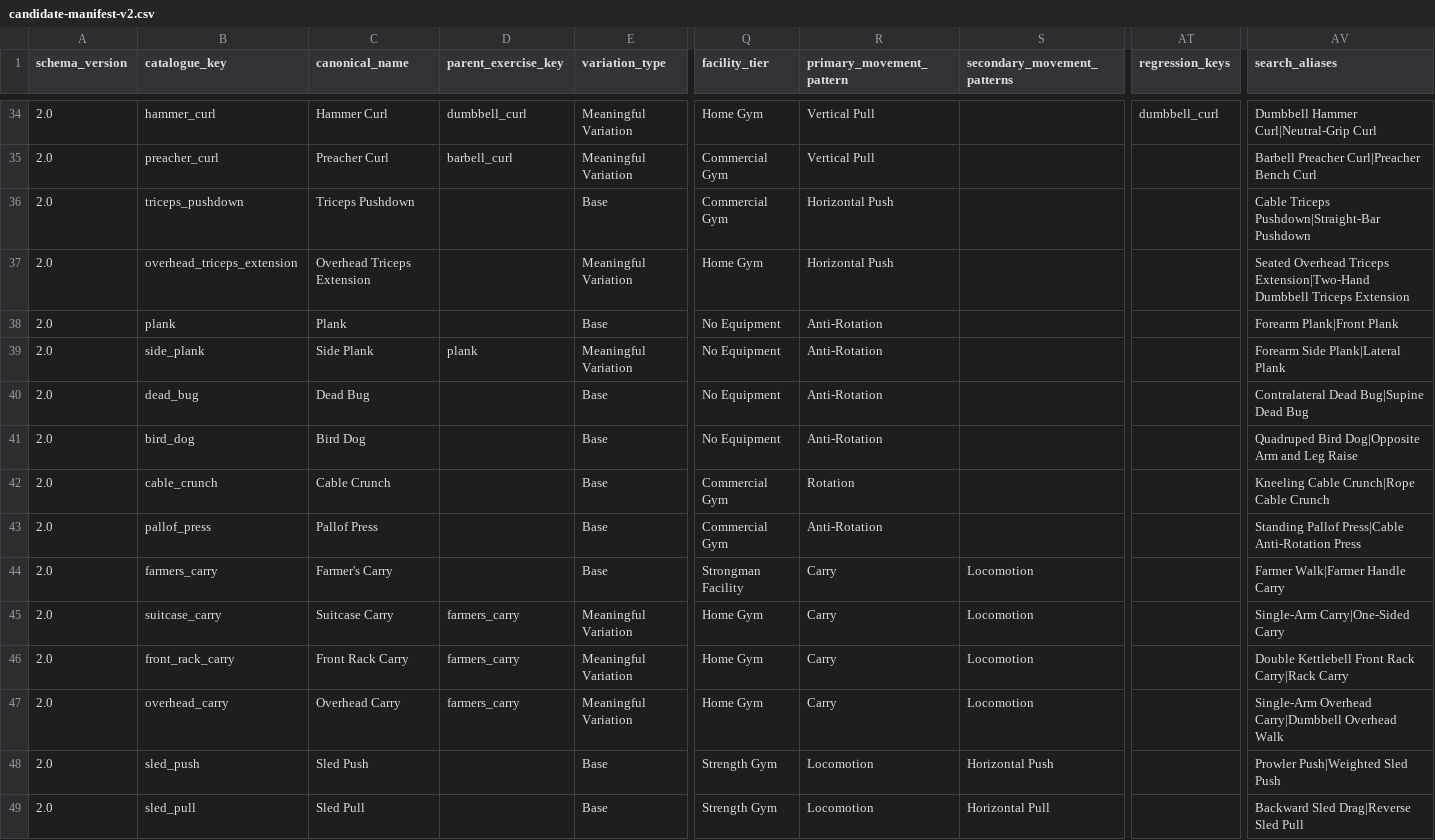
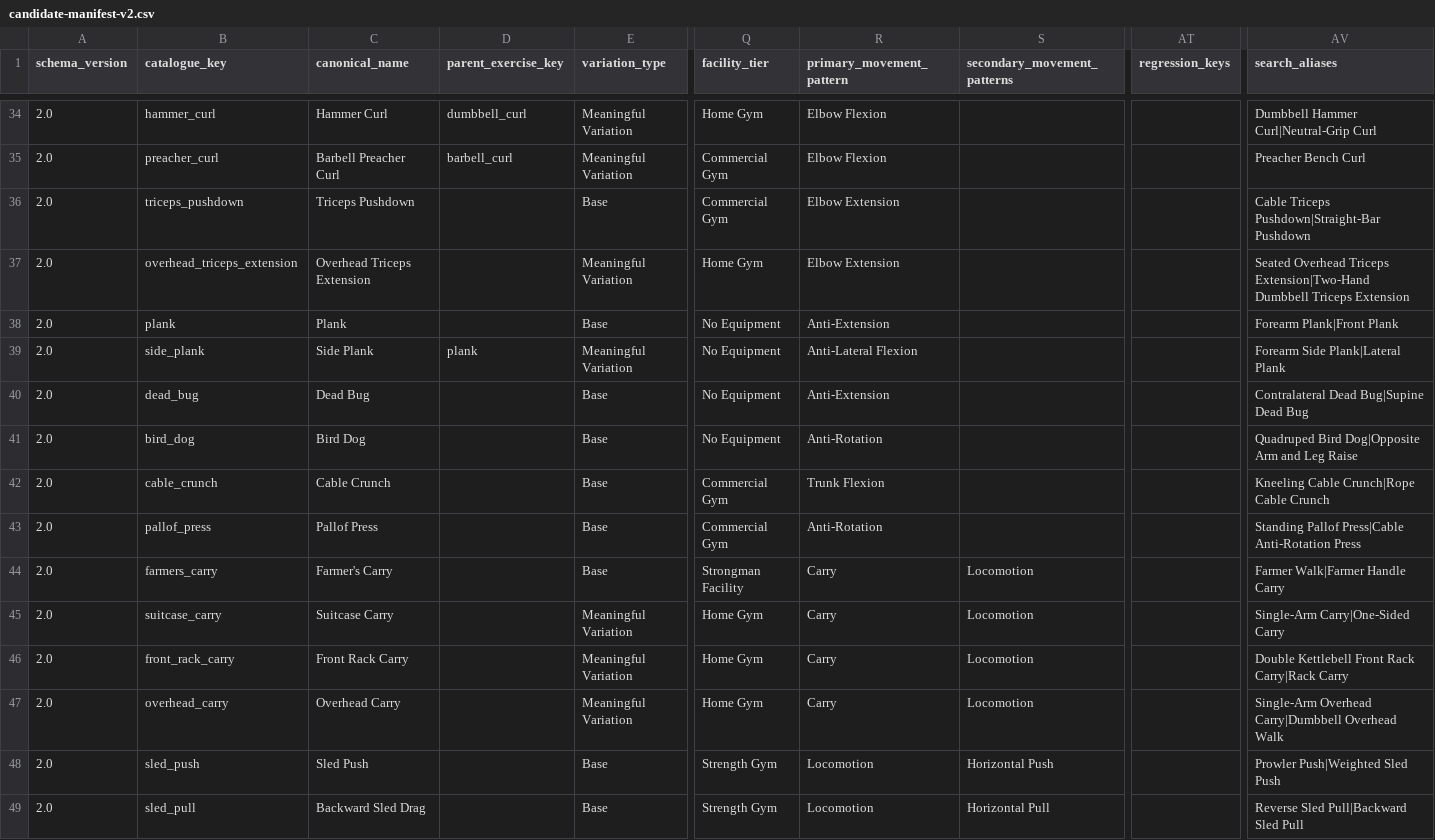
Before and after one commit to aquaviator/Hv1Strength, a CSV file: catalogue/candidate-manifest-v2.csv, drawn as a sheet; only a part is shown, gaps mark what is left out; the diff covers the shown part only; the diff names each change by its address in the sheet, - before the commit and + after, or states it on an @@ line.

```diff
--- a/catalogue/candidate-manifest-v2.csv
+++ b/catalogue/candidate-manifest-v2.csv
-R34:R35 (primary_movement_pattern): Vertical Pull
+R34:R35 (primary_movement_pattern): Elbow Flexion
-AT34 (regression_keys): dumbbell_curl
+AT34 (regression_keys): (empty)
-C35 (canonical_name): Preacher Curl
+C35 (canonical_name): Barbell Preacher Curl
-AV35 (search_aliases): Barbell Preacher Curl|Preacher Bench Curl
+AV35 (search_aliases): Preacher Bench Curl
-R36:R37 (primary_movement_pattern): Horizontal Push
+R36:R37 (primary_movement_pattern): Elbow Extension
-R38 (primary_movement_pattern): Anti-Rotation
+R38 (primary_movement_pattern): Anti-Extension
-R39 (primary_movement_pattern): Anti-Rotation
+R39 (primary_movement_pattern): Anti-Lateral Flexion
-R40 (primary_movement_pattern): Anti-Rotation
+R40 (primary_movement_pattern): Anti-Extension
-R42 (primary_movement_pattern): Rotation
+R42 (primary_movement_pattern): Trunk Flexion
-D45:D47 (parent_exercise_key): farmers_carry
+D45:D47 (parent_exercise_key): (empty)
-C49 (canonical_name): Sled Pull
+C49 (canonical_name): Backward Sled Drag
-AV49 (search_aliases): Backward Sled Drag|Reverse Sled Pull
+AV49 (search_aliases): Reverse Sled Pull|Backward Sled Pull
```
Also changed, not shown: 23 edited cells elsewhere in this file, catalogue/reference/v2/movement-patterns.csv, 5 other files.
